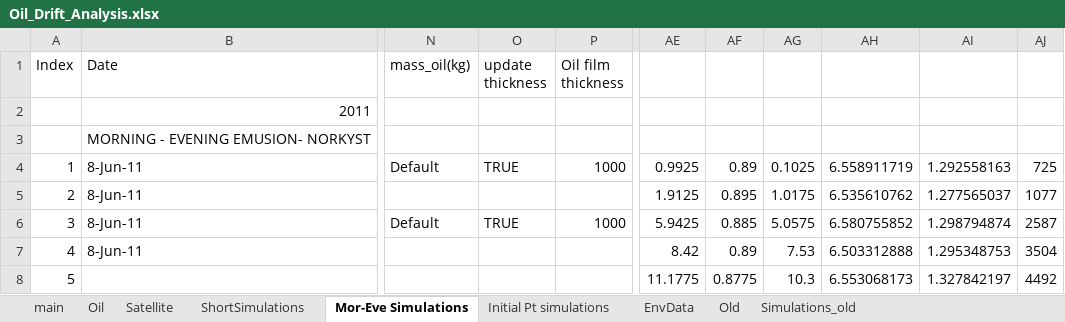
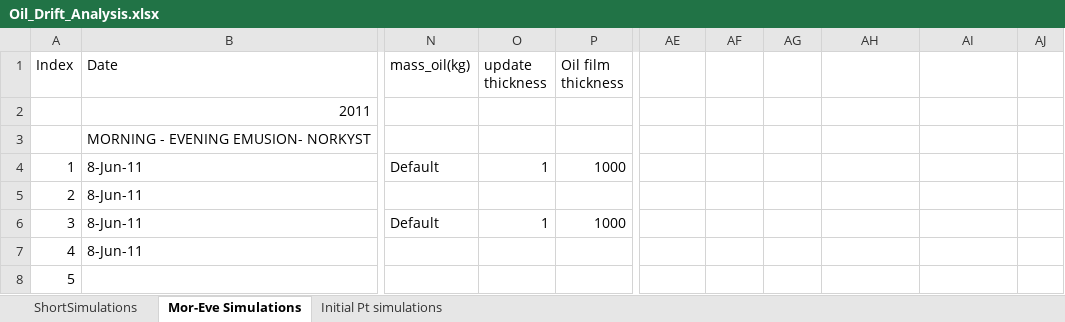
Before and after one commit to DarshikaManral/msc_thesis, an Excel workbook: Simulation_Results/Oil_Drift_Analysis.xlsx, sheet Mor-Eve Simulations, drawn as a sheet; only a part is shown, gaps mark what is left out; values as stored, in another font and other column widths than the file's, no cell formats; the diff covers the shown part only; the diff names each change by its address in the sheet, - before the commit and + after, or states it on an @@ line.

```diff
--- a/Simulation_Results/Oil_Drift_Analysis.xlsx (sheet Mor-Eve Simulations)
+++ b/Simulation_Results/Oil_Drift_Analysis.xlsx (sheet Mor-Eve Simulations)
-sheet tab: main
-sheet tab: Oil
-sheet tab: Satellite
-sheet tab: EnvData
-sheet tab: Old
-sheet tab: Simulations_old
-O4 (update thickness): TRUE
+O4 (update thickness): 1
-AE4: 0.9925
+AE4: (empty)
-AF4: 0.89
+AF4: (empty)
-AG4: 0.1025
+AG4: (empty)
-AH4: 6.558911719
+AH4: (empty)
-AI4: 1.292558163
+AI4: (empty)
-AJ4: 725
+AJ4: (empty)
-AE5: 1.9125
+AE5: (empty)
-AF5: 0.895
+AF5: (empty)
-AG5: 1.0175
+AG5: (empty)
-AH5: 6.535610762
+AH5: (empty)
-AI5: 1.277565037
+AI5: (empty)
-AJ5: 1077
+AJ5: (empty)
-O6 (update thickness): TRUE
+O6 (update thickness): 1
-AE6: 5.9425
+AE6: (empty)
-AF6: 0.885
+AF6: (empty)
-AG6: 5.0575
+AG6: (empty)
-AH6: 6.580755852
+AH6: (empty)
-AI6: 1.298794874
+AI6: (empty)
-AJ6: 2587
+AJ6: (empty)
-AE7: 8.42
+AE7: (empty)
-AF7: 0.89
+AF7: (empty)
-AG7: 7.53
+AG7: (empty)
-AH7: 6.503312888
+AH7: (empty)
-AI7: 1.295348753
+AI7: (empty)
-AJ7: 3504
+AJ7: (empty)
-AE8: 11.1775
+AE8: (empty)
-AF8: 0.8775
+AF8: (empty)
-AG8: 10.3
+AG8: (empty)
-AH8: 6.553068173
+AH8: (empty)
-AI8: 1.327842197
+AI8: (empty)
-AJ8: 4492
+AJ8: (empty)
```
Also changed, not shown: 492 edited cells elsewhere in this sheet, sheet Initial Pt simulations, sheet ShortSimulations, cell formats, charts or pictures.
